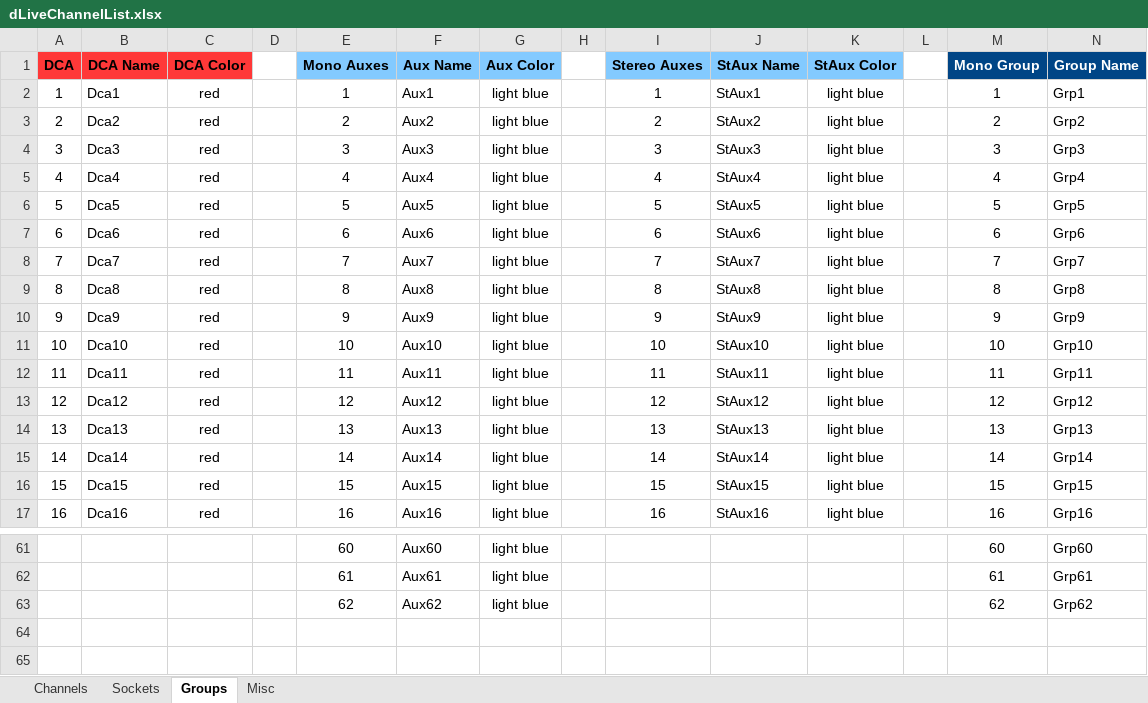
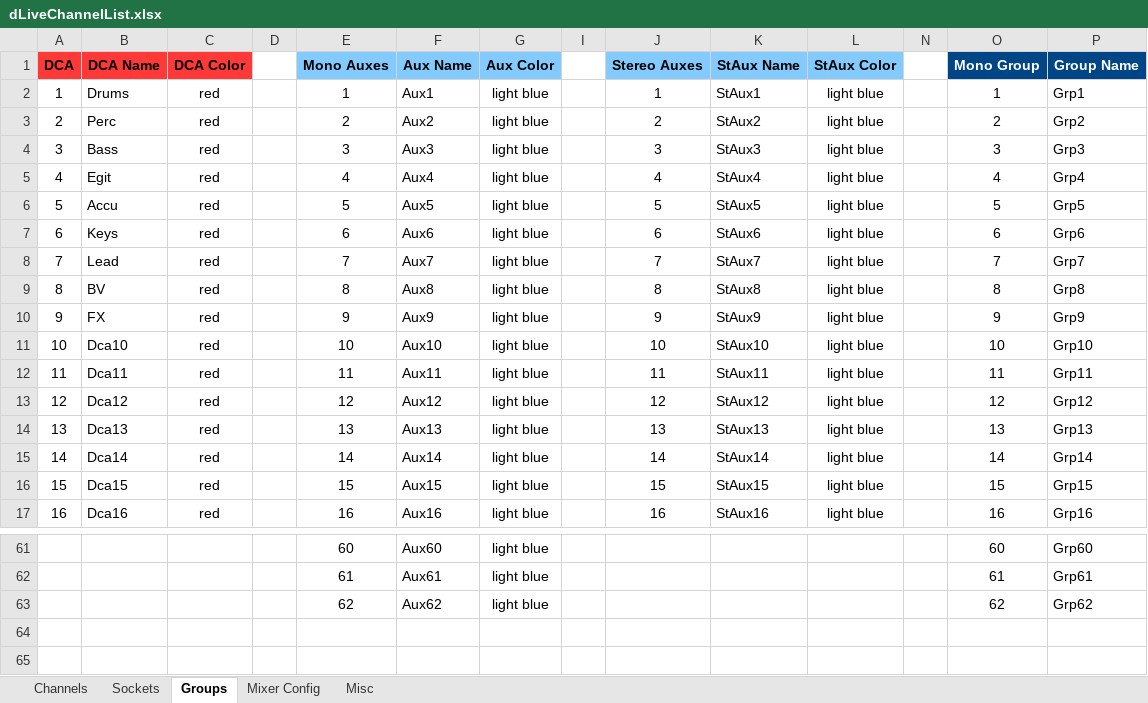
Before and after one commit to togrupe/dlive-midi-tools, an Excel workbook: dLiveChannelList.xlsx, sheet Groups, drawn as a sheet; only a part is shown, gaps mark what is left out; values as stored, in another font and other column widths than the file's, no borders; conditional formats not drawn; rows hold the shown columns only; the diff names each change by its address in the sheet, - before the commit and + after, or states it on an @@ line.

```diff
--- a/dLiveChannelList.xlsx (sheet Groups)
+++ b/dLiveChannelList.xlsx (sheet Groups)
+sheet tab: Mixer Config
-B2 (DCA Name): Dca1
+B2 (DCA Name): Drums
-B3 (DCA Name): Dca2
+B3 (DCA Name): Perc
-B4 (DCA Name): Dca3
+B4 (DCA Name): Bass
-B5 (DCA Name): Dca4
+B5 (DCA Name): Egit
-B6 (DCA Name): Dca5
+B6 (DCA Name): Accu
-B7 (DCA Name): Dca6
+B7 (DCA Name): Keys
-B8 (DCA Name): Dca7
+B8 (DCA Name): Lead
-B9 (DCA Name): Dca8
+B9 (DCA Name): BV
-B10 (DCA Name): Dca9
+B10 (DCA Name): FX
+row 64: (empty)
+row 65: (empty)
```
Also changed, not shown: sheet Channels, hidden cells, 3 other files.
